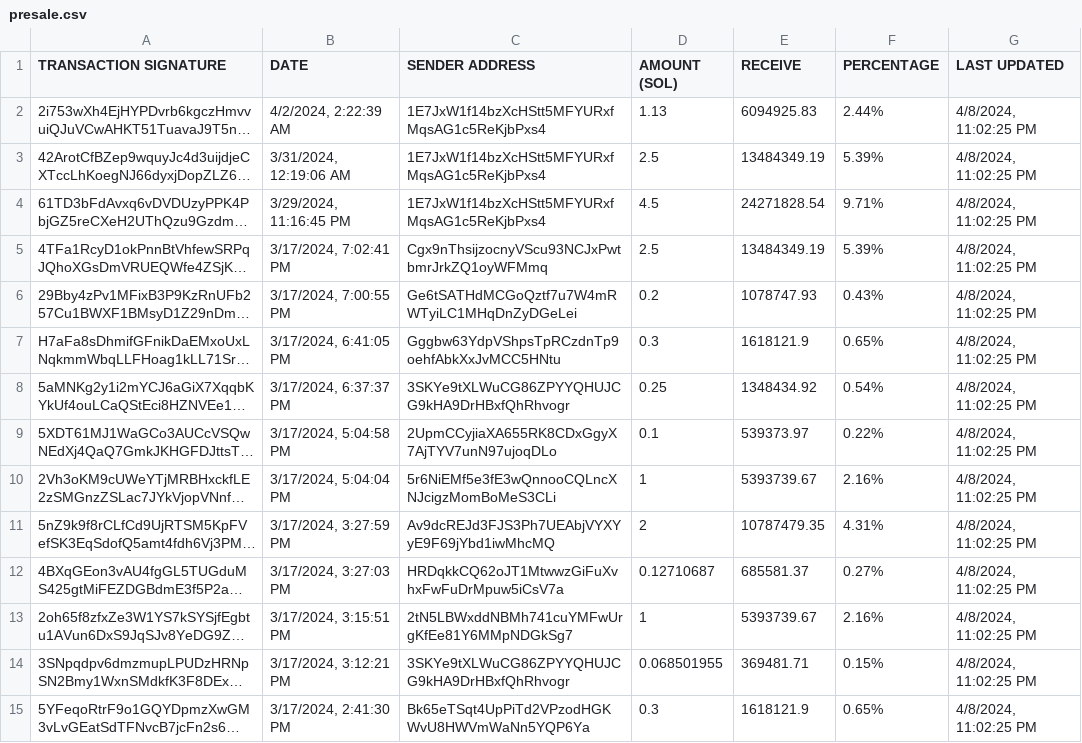
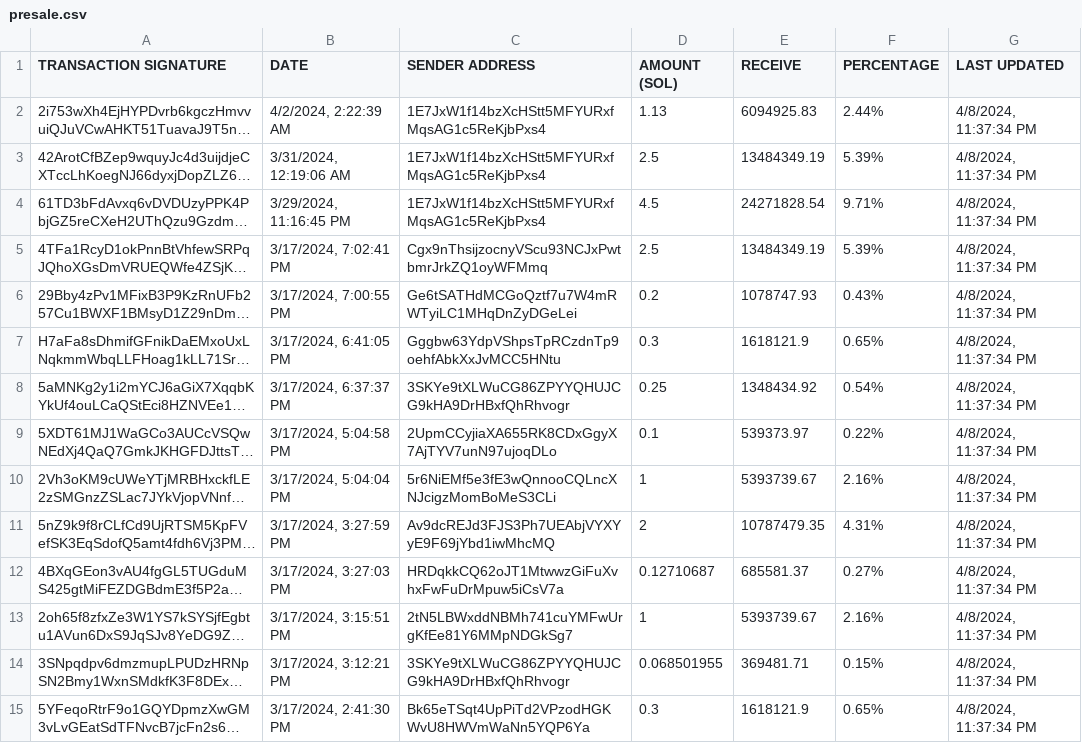
Before and after one commit to brorogans/bleu, a CSV file: presale.csv, drawn as a sheet; only a part is shown; long unchanged cells end in …; the diff covers the shown part only; the diff names each change by its address in the sheet, - before the commit and + after, or states it on an @@ line.

Commit message:
Update from https://github.com/brorogans/presale/commit/409faa6c91279949389dcdede155839ee4d05507

```diff
--- a/presale.csv
+++ b/presale.csv
-G2:G15 (LAST UPDATED): 4/8/2024, 11:02:25 PM
+G2:G15 (LAST UPDATED): 4/8/2024, 11:37:34 PM
```
Also changed, not shown: 40 edited cells elsewhere in this file.
